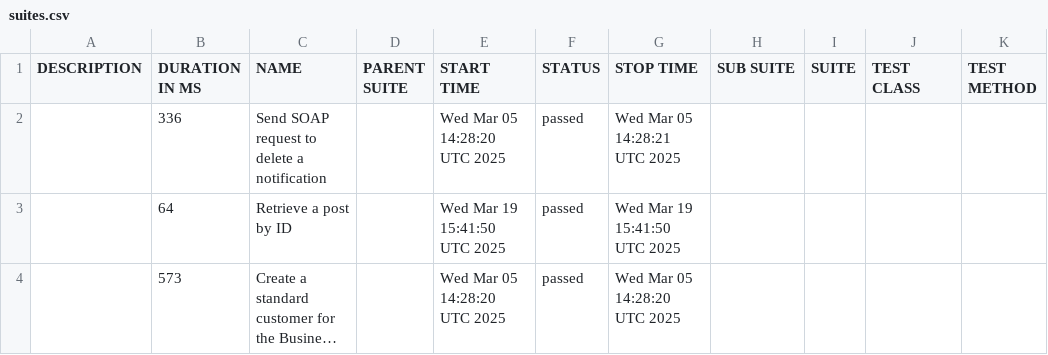
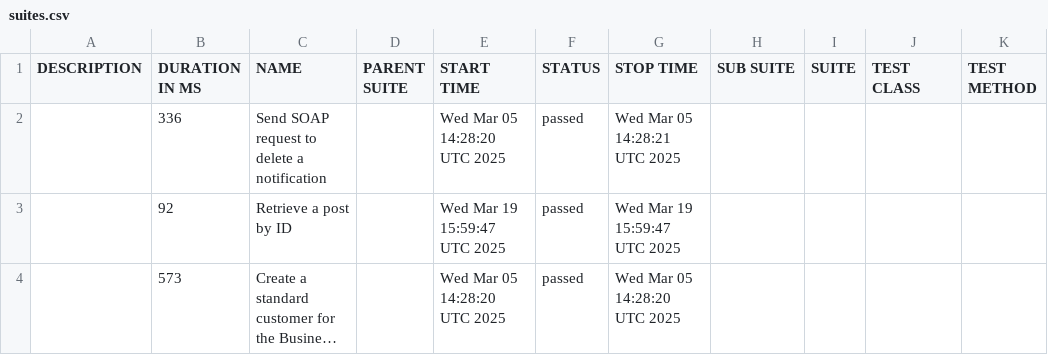
Before and after one commit to dhomi/pytest-bdd-playwright, a CSV file: data/suites.csv, drawn as a sheet; long unchanged cells end in …; the diff names each change by its address in the sheet, - before the commit and + after, or states it on an @@ line.

```diff
--- a/data/suites.csv
+++ b/data/suites.csv
-B3 (DURATION IN MS): 64
+B3 (DURATION IN MS): 92
-E3 (START TIME): Wed Mar 19 15:41:50 UTC 2025
+E3 (START TIME): Wed Mar 19 15:59:47 UTC 2025
-G3 (STOP TIME): Wed Mar 19 15:41:50 UTC 2025
+G3 (STOP TIME): Wed Mar 19 15:59:47 UTC 2025
```
Also changed, not shown: 30 other files.
